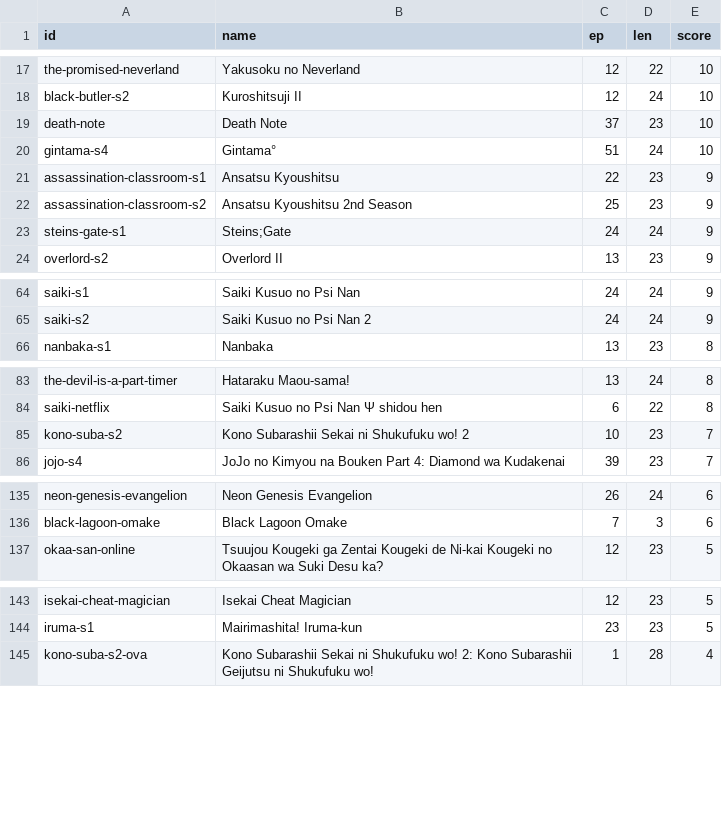
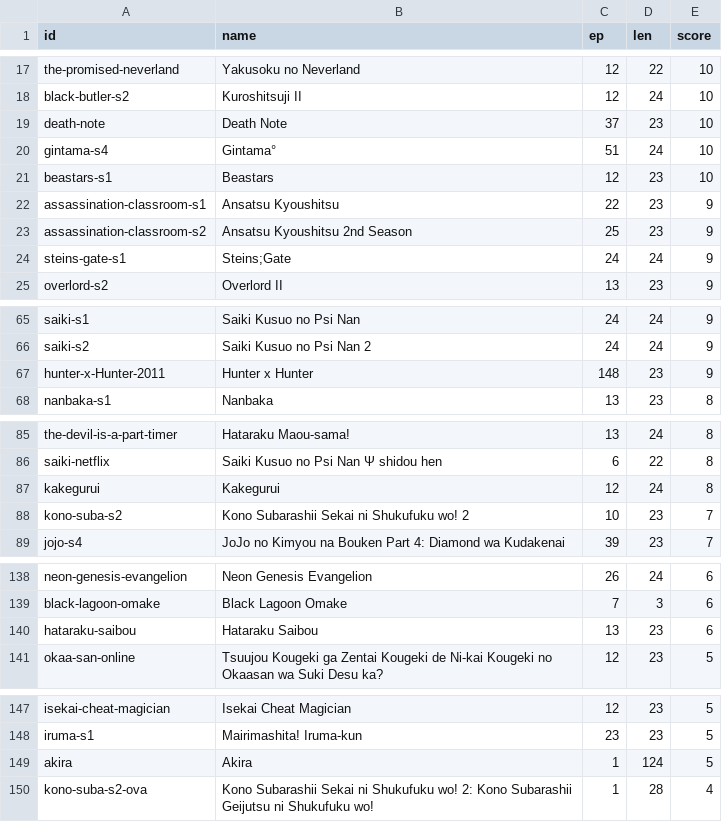
Before and after one commit to ali2236/os_tools, a CSV file: web/api/anime/anime.csv, drawn as a sheet; only a part is shown, gaps mark what is left out; the diff names each change by its address in the sheet, - before the commit and + after, or states it on an @@ line.

Commit message:
updated anime list - site polish

```diff
--- a/web/api/anime/anime.csv
+++ b/web/api/anime/anime.csv
+row 21: beastars-s1 | Beastars | 12 | 23 | 10
+row 67: hunter-x-Hunter-2011 | Hunter x Hunter | 148 | 23 | 9
+row 87: kakegurui | Kakegurui | 12 | 24 | 8
+row 140: hataraku-saibou | Hataraku Saibou | 13 | 23 | 6
+row 149: akira | Akira | 1 | 124 | 5
```
Also changed, not shown: 13 other files.
